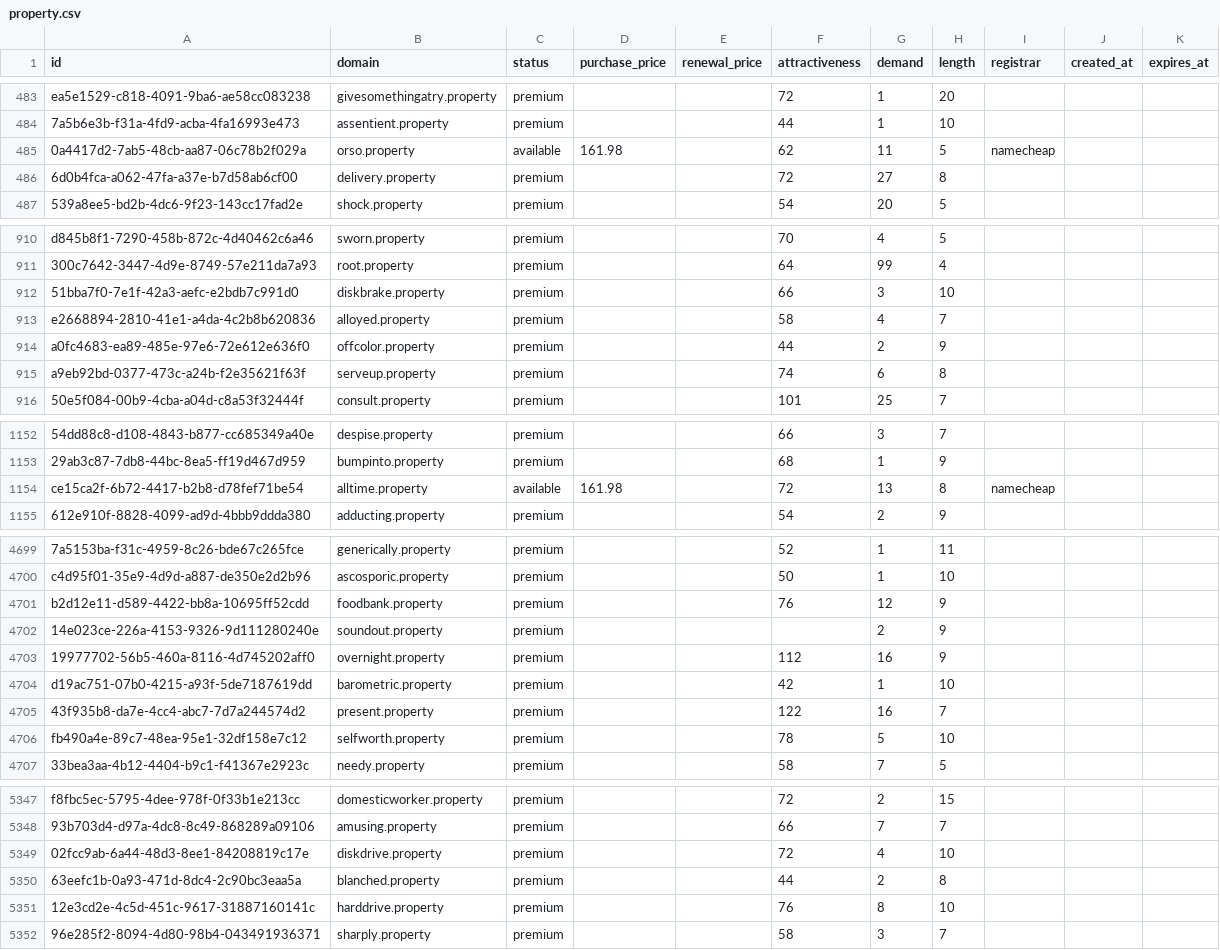
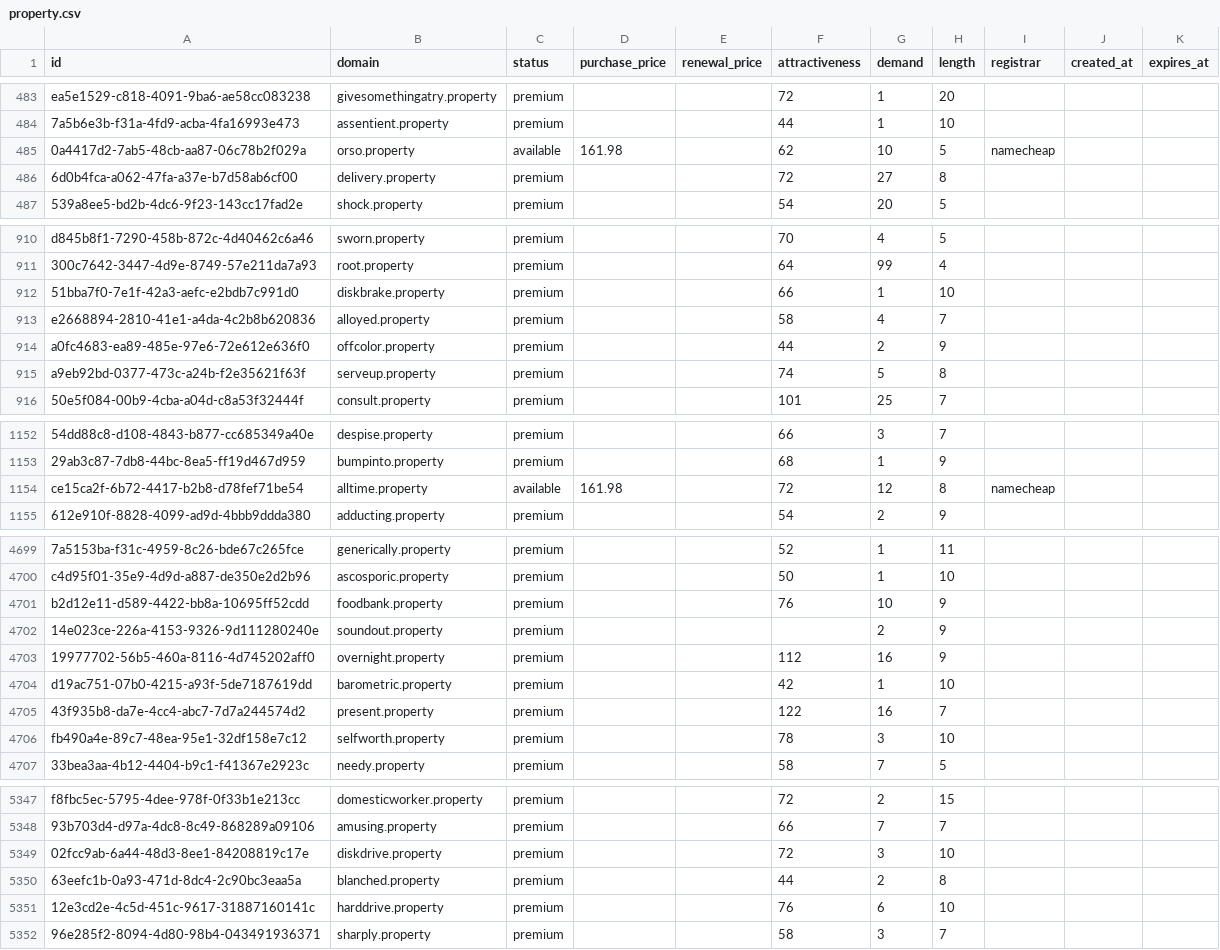
Before and after one commit to UniqueDomains/property-oneword-domains, a CSV file: property.csv, drawn as a sheet; only a part is shown, gaps mark what is left out; the diff covers the shown part only; the diff names each change by its address in the sheet, - before the commit and + after, or states it on an @@ line.

Commit message:
Domains update

```diff
--- a/property.csv
+++ b/property.csv
-G485 (demand): 11
+G485 (demand): 10
-G912 (demand): 3
+G912 (demand): 1
-G915 (demand): 6
+G915 (demand): 5
-G1154 (demand): 13
+G1154 (demand): 12
-G4701 (demand): 12
+G4701 (demand): 10
-G4706 (demand): 5
+G4706 (demand): 3
-G5349 (demand): 4
+G5349 (demand): 3
-G5351 (demand): 8
+G5351 (demand): 6
```
Also changed, not shown: 34 edited cells elsewhere in this file, 4 other files.
